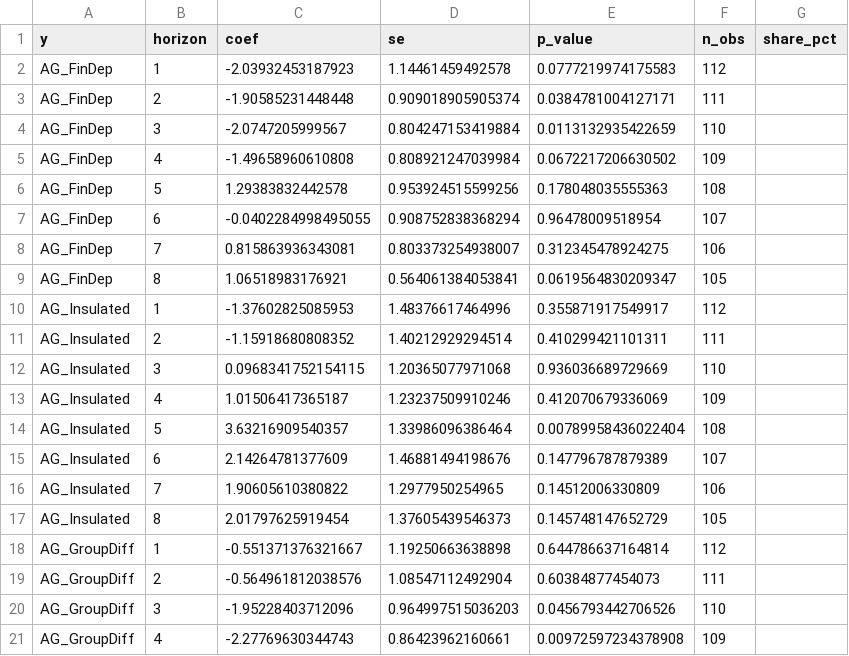
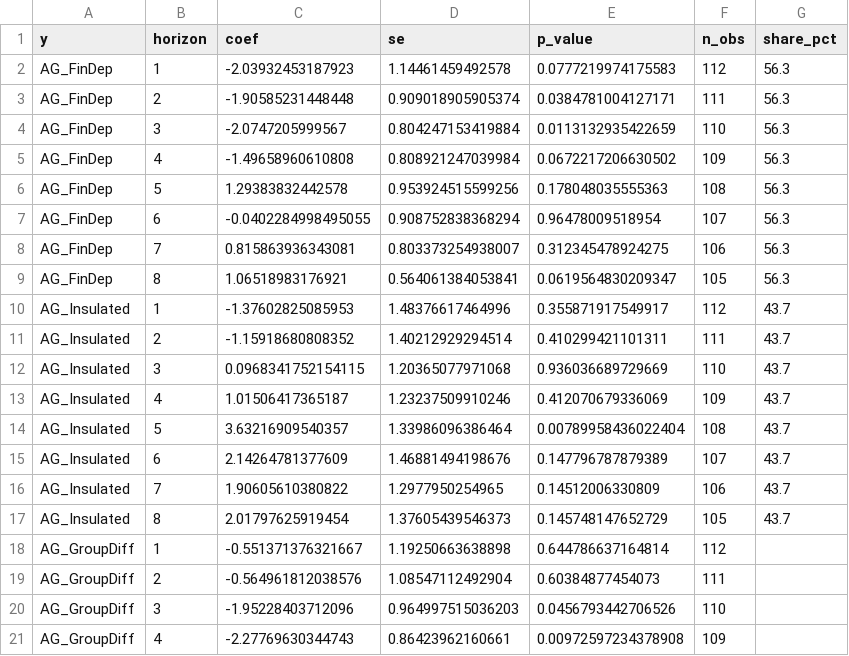
Before and after one commit to Juan-Gonzalez-M/FCI-Paraguay, a CSV file: output/revision/csv/Rev_Sector_GroupTests.csv, drawn as a sheet; only a part is shown.

Commit message:
Add revision R scripts and fix sector share bug
Add four new revision scripts (68-71) that implement referee-requested robustness checks: symmetric DXY-vs-VIX gradient comparisons (68), transformation-matched instrument screening (69), a joint sup-t band / Panel B per-SD conversions / currency-equality test (70), and Driscoll–Kraay SEs for split-sample currency differentials (71). Fix a naming/lookup bug in 57_Sectoral_Group_Tests.R by using unname(shares[...]) so group share lookup no longer returns NA. Update RUN_REVISION.R and add multiple generated CSV outputs under output/revision/csv and output/micro/csv for auditability and downstream figures/tables.

```diff
--- a/output/revision/csv/Rev_Sector_GroupTests.csv
+++ b/output/revision/csv/Rev_Sector_GroupTests.csv
@@ -1,18 +1,18 @@
 y,horizon,coef,se,p_value,n_obs,share_pct
-AG_FinDep,1,-2.03932453187923,1.14461459492578,0.0777219974175583,112,
-AG_FinDep,2,-1.90585231448448,0.909018905905374,0.0384781004127171,111,
-AG_FinDep,3,-2.0747205999567,0.804247153419884,0.0113132935422659,110,
-AG_FinDep,4,-1.49658960610808,0.808921247039984,0.0672217206630502,109,
-AG_FinDep,5,1.29383832442578,0.953924515599256,0.178048035555363,108,
-AG_FinDep,6,-0.0402284998495055,0.908752838368294,0.96478009518954,107,
-AG_FinDep,7,0.815863936343081,0.803373254938007,0.312345478924275,106,
-AG_FinDep,8,1.06518983176921,0.564061384053841,0.0619564830209347,105,
-AG_Insulated,1,-1.37602825085953,1.48376617464996,0.355871917549917,112,
-AG_Insulated,2,-1.15918680808352,1.40212929294514,0.410299421101311,111,
-AG_Insulated,3,0.0968341752154115,1.20365077971068,0.936036689729669,110,
-AG_Insulated,4,1.01506417365187,1.23237509910246,0.412070679336069,109,
-AG_Insulated,5,3.63216909540357,1.33986096386464,0.00789958436022404,108,
-AG_Insulated,6,2.14264781377609,1.46881494198676,0.147796787879389,107,
-AG_Insulated,7,1.90605610380822,1.2977950254965,0.14512006330809,106,
-AG_Insulated,8,2.01797625919454,1.37605439546373,0.145748147652729,105,
+AG_FinDep,1,-2.03932453187923,1.14461459492578,0.0777219974175583,112,56.3
+AG_FinDep,2,-1.90585231448448,0.909018905905374,0.0384781004127171,111,56.3
+AG_FinDep,3,-2.0747205999567,0.804247153419884,0.0113132935422659,110,56.3
+AG_FinDep,4,-1.49658960610808,0.808921247039984,0.0672217206630502,109,56.3
+AG_FinDep,5,1.29383832442578,0.953924515599256,0.178048035555363,108,56.3
+AG_FinDep,6,-0.0402284998495055,0.908752838368294,0.96478009518954,107,56.3
+AG_FinDep,7,0.815863936343081,0.803373254938007,0.312345478924275,106,56.3
+AG_FinDep,8,1.06518983176921,0.564061384053841,0.0619564830209347,105,56.3
+AG_Insulated,1,-1.37602825085953,1.48376617464996,0.355871917549917,112,43.7
+AG_Insulated,2,-1.15918680808352,1.40212929294514,0.410299421101311,111,43.7
+AG_Insulated,3,0.0968341752154115,1.20365077971068,0.936036689729669,110,43.7
+AG_Insulated,4,1.01506417365187,1.23237509910246,0.412070679336069,109,43.7
+AG_Insulated,5,3.63216909540357,1.33986096386464,0.00789958436022404,108,43.7
+AG_Insulated,6,2.14264781377609,1.46881494198676,0.147796787879389,107,43.7
+AG_Insulated,7,1.90605610380822,1.2977950254965,0.14512006330809,106,43.7
+AG_Insulated,8,2.01797625919454,1.37605439546373,0.145748147652729,105,43.7
 AG_GroupDiff,1,-0.551371376321667,1.19250663638898,0.644786637164814,112,
```
Also changed, not shown: 16 other files.
